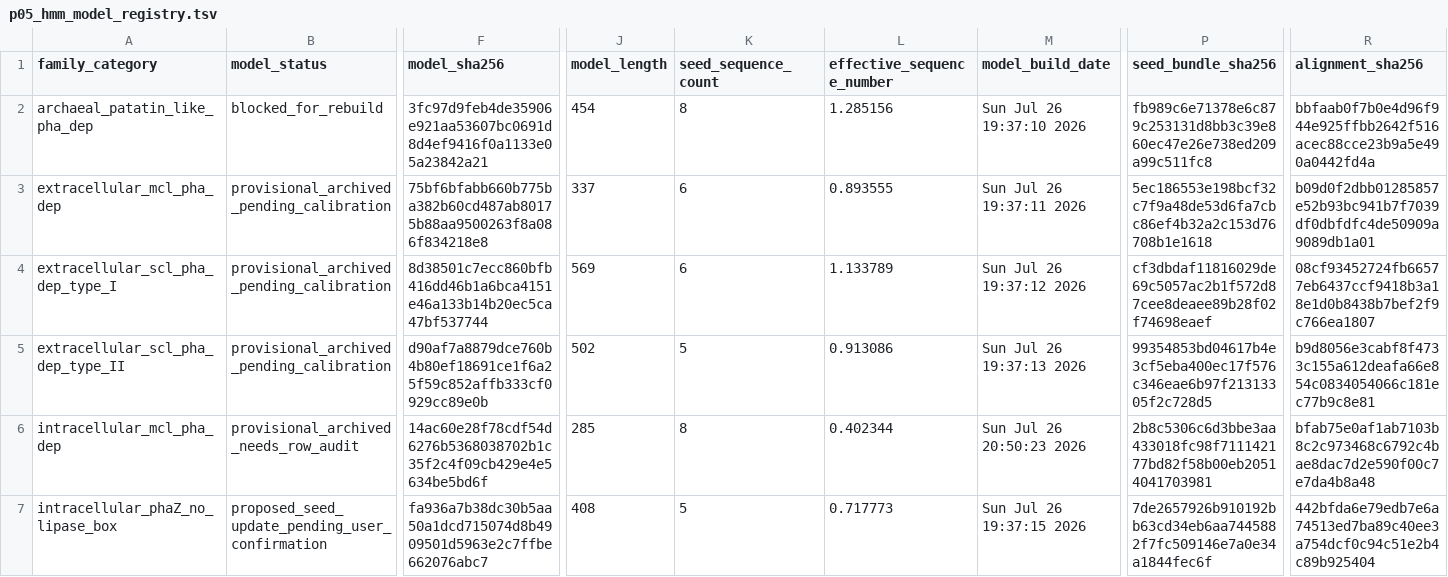
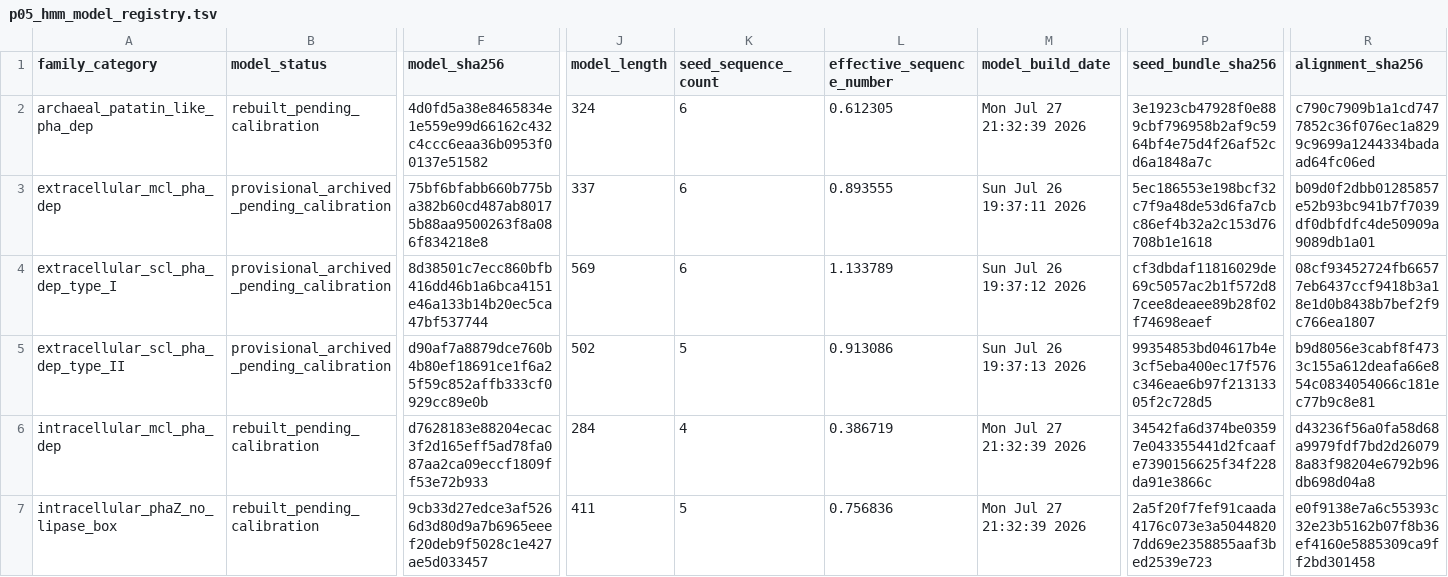
Before and after one commit to anzhiw2-gif/PHB-GTDB-GPT, a TSV file: 04_family_profiles/manifests/p05_hmm_model_registry.tsv, drawn as a sheet; only a part is shown, gaps mark what is left out; the diff names each change by its address in the sheet, - before the commit and + after, or states it on an @@ line.

```diff
--- a/04_family_profiles/manifests/p05_hmm_model_registry.tsv
+++ b/04_family_profiles/manifests/p05_hmm_model_registry.tsv
-B2 (model_status): blocked_for_rebuild
+B2 (model_status): rebuilt_pending_calibration
-F2 (model_sha256): 3fc97d9feb4de35906e921aa53607bc0691d8d4ef9416f0a1133e05a23842a21
+F2 (model_sha256): 4d0fd5a38e8465834e1e559e99d66162c432c4ccc6eaa36b0953f00137e51582
-J2 (model_length): 454
+J2 (model_length): 324
-K2 (seed_sequence_count): 8
+K2 (seed_sequence_count): 6
-L2 (effective_sequence_number): 1.285156
+L2 (effective_sequence_number): 0.612305
-M2 (model_build_date): Sun Jul 26 19:37:10 2026
+M2 (model_build_date): Mon Jul 27 21:32:39 2026
-P2 (seed_bundle_sha256): fb989c6e71378e6c879c253131d8bb3c39e860ec47e26e738ed209a99c511fc8
+P2 (seed_bundle_sha256): 3e1923cb47928f0e889cbf796958b2af9c5964bf4e75d4f26af52cd6a1848a7c
-R2 (alignment_sha256): bbfaab0f7b0e4d96f944e925ffbb2642f516acec88cce23b9a5e490a0442fd4a
+R2 (alignment_sha256): c790c7909b1a1cd7477852c36f076ec1a8299c9699a1244334badaad64fc06ed
-B6 (model_status): provisional_archived_needs_row_audit
+B6 (model_status): rebuilt_pending_calibration
-F6 (model_sha256): 14ac60e28f78cdf54d6276b5368038702b1c35f2c4f09cb429e4e5634be5bd6f
+F6 (model_sha256): d7628183e88204ecac3f2d165eff5ad78fa087aa2ca09eccf1809ff53e72b933
-J6 (model_length): 285
+J6 (model_length): 284
-K6 (seed_sequence_count): 8
+K6 (seed_sequence_count): 4
-L6 (effective_sequence_number): 0.402344
+L6 (effective_sequence_number): 0.386719
-M6 (model_build_date): Sun Jul 26 20:50:23 2026
+M6 (model_build_date): Mon Jul 27 21:32:39 2026
-P6 (seed_bundle_sha256): 2b8c5306c6d3bbe3aa433018fc98f711142177bd82f58b00eb20514041703981
+P6 (seed_bundle_sha256): 34542fa6d374be03597e043355441d2fcaafe7390156625f34f228da91e3866c
-R6 (alignment_sha256): bfab75e0af1ab7103b8c2c973468c6792c4bae8dac7d2e590f00c7e7da4b8a48
+R6 (alignment_sha256): d43236f56a0fa58d68a9979fdf7bd2d260798a83f98204e6792b96db698d04a8
-B7 (model_status): proposed_seed_update_pending_user_confirmation
+B7 (model_status): rebuilt_pending_calibration
-F7 (model_sha256): fa936a7b38dc30b5aa50a1dcd715074d8b4909501d5963e2c7ffbe662076abc7
+F7 (model_sha256): 9cb33d27edce3af5266d3d80d9a7b6965eeef20deb9f5028c1e427ae5d033457
-J7 (model_length): 408
+J7 (model_length): 411
-L7 (effective_sequence_number): 0.717773
+L7 (effective_sequence_number): 0.756836
-M7 (model_build_date): Sun Jul 26 19:37:15 2026
+M7 (model_build_date): Mon Jul 27 21:32:39 2026
-P7 (seed_bundle_sha256): 7de2657926b910192bb63cd34eb6aa7445882f7fc509146e7a0e34a1844fec6f
+P7 (seed_bundle_sha256): 2a5f20f7fef91caada4176c073e3a50448207dd69e2358855aaf3bed2539e723
-R7 (alignment_sha256): 442bfda6e79edb7e6a74513ed7ba89c40ee3a754dcf0c94c51e2b4c89b925404
+R7 (alignment_sha256): e0f9138e7a6c55393c32e23b5162b07f8b36ef4160e5885309ca9ff2bd301458
```
Also changed, not shown: 04_family_profiles/manifests/p05_hmm_seed_registry.tsv, 10 other files.
